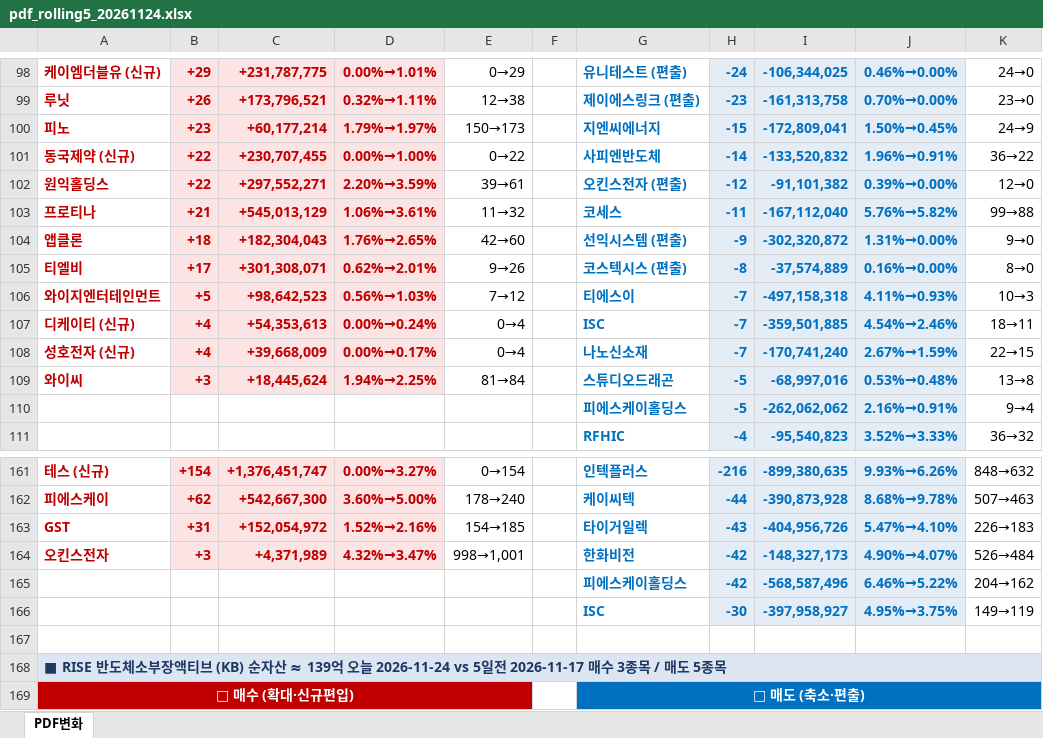
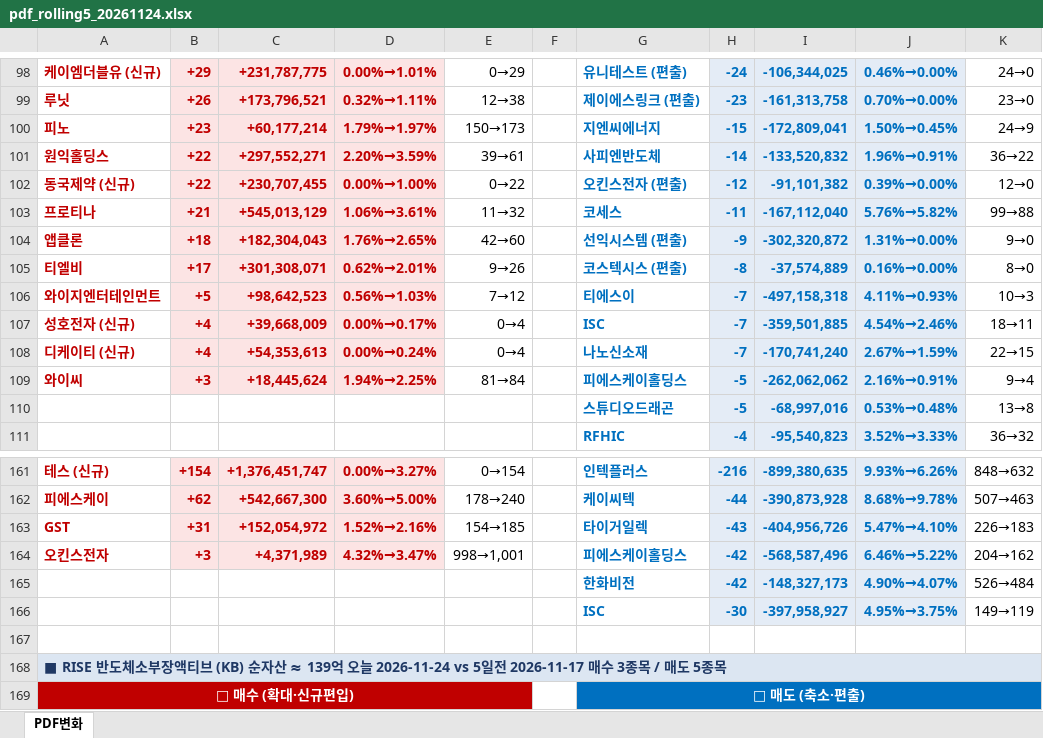
Before and after one commit to unrevr15/etf-reports, an Excel workbook: reports/pdf_rolling5_20261124.xlsx, sheet PDF변화, drawn as a sheet; only a part is shown, gaps mark what is left out; values as stored, in another font and other column widths than the file's, no borders; removed rows and columns are numbered as before the commit, all else as after; the diff covers the shown part only; the diff names each change by its address in the sheet, - before the commit and + after, or states it on an @@ line.

```diff
--- a/reports/pdf_rolling5_20261124.xlsx (sheet PDF변화)
+++ b/reports/pdf_rolling5_20261124.xlsx (sheet PDF변화)
-A101: 동국제약 (신규)
+A101: 원익홀딩스
-C101: +230,707,455
+C101: +297,552,271
-D101: 0.00%→1.00%
+D101: 2.20%→3.59%
-E101: 0→22
+E101: 39→61
-A102: 원익홀딩스
+A102: 동국제약 (신규)
-C102: +297,552,271
+C102: +230,707,455
-D102: 2.20%→3.59%
+D102: 0.00%→1.00%
-E102: 39→61
+E102: 0→22
-A107: 디케이티 (신규)
+A107: 성호전자 (신규)
-C107: +54,353,613
+C107: +39,668,009
-D107: 0.00%→0.24%
+D107: 0.00%→0.17%
-A108: 성호전자 (신규)
+A108: 디케이티 (신규)
-C108: +39,668,009
+C108: +54,353,613
-D108: 0.00%→0.17%
+D108: 0.00%→0.24%
-G109: 스튜디오드래곤
+G109: 피에스케이홀딩스
-I109: -68,997,016
+I109: -262,062,062
-J109: 0.53%→0.48%
+J109: 2.16%→0.91%
-K109: 13→8
+K109: 9→4
-row 110:  |  |  |  |  |  | 피에스케이홀딩스 | -5 | -262,062,062 | 2.16%→0.91% | 9→4
+row 110:  |  |  |  |  |  | 스튜디오드래곤 | -5 | -68,997,016 | 0.53%→0.48% | 13→8
-G164: 한화비전
+G164: 피에스케이홀딩스
-I164: -148,327,173
+I164: -568,587,496
-J164: 4.90%→4.07%
+J164: 6.46%→5.22%
-K164: 526→484
+K164: 204→162
-row 165:  |  |  |  |  |  | 피에스케이홀딩스 | -42 | -568,587,496 | 6.46%→5.22% | 204→162
+row 165:  |  |  |  |  |  | 한화비전 | -42 | -148,327,173 | 4.90%→4.07% | 526→484
```
Also changed, not shown: 32 edited cells elsewhere in this sheet, reports/pdf_change_20261124.xlsx.
